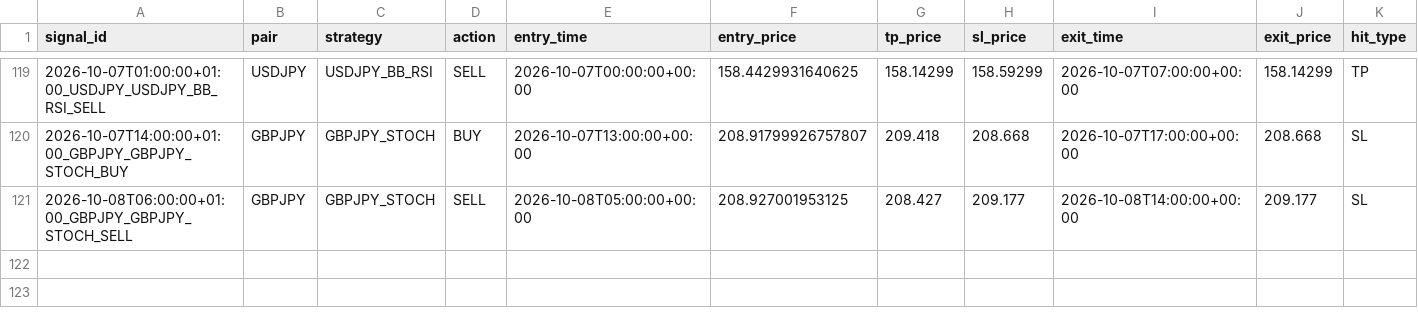
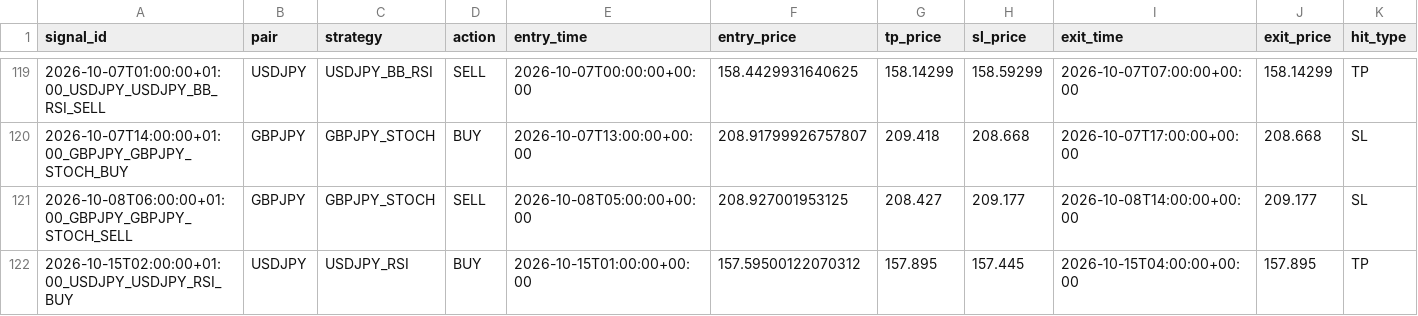
Before and after one commit to ichikawa27/fx-signals, a CSV file: logs/results_tpsl.csv, drawn as a sheet; only a part is shown, gaps mark what is left out; rows hold the shown columns only; the diff names each change by its address in the sheet, - before the commit and + after, or states it on an @@ line.

```diff
--- a/logs/results_tpsl.csv
+++ b/logs/results_tpsl.csv
+row 122: 2026-10-15T02:00:00+01:00_USDJPY_USDJPY_RSI_BUY | USDJPY | USDJPY_RSI | BUY | 2026-10-15T01:00:00+00:00 | 157.59500122070312 | 157.895 | 157.445 | 2026-10-15T04:00:00+00:00 | 157.895 | TP
```
Also changed, not shown: logs/results.csv.
